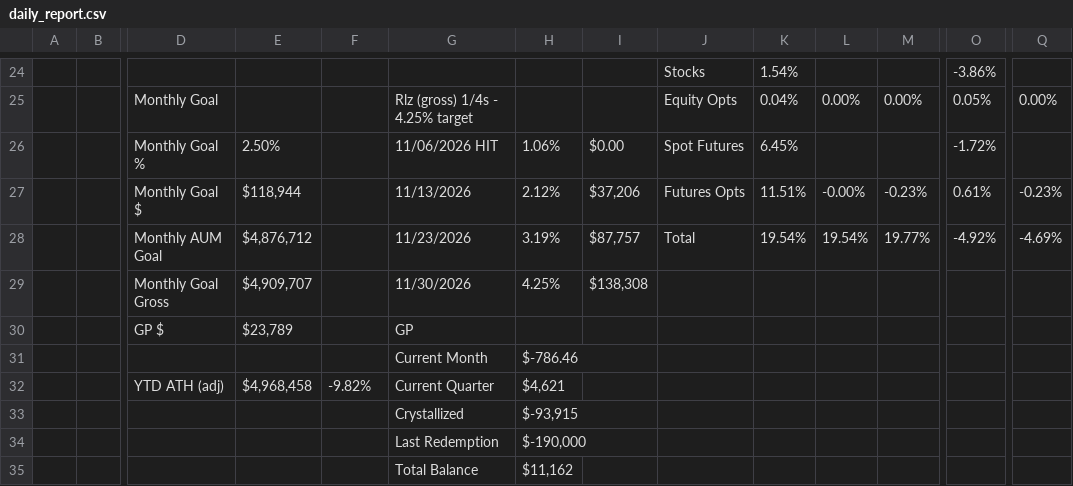
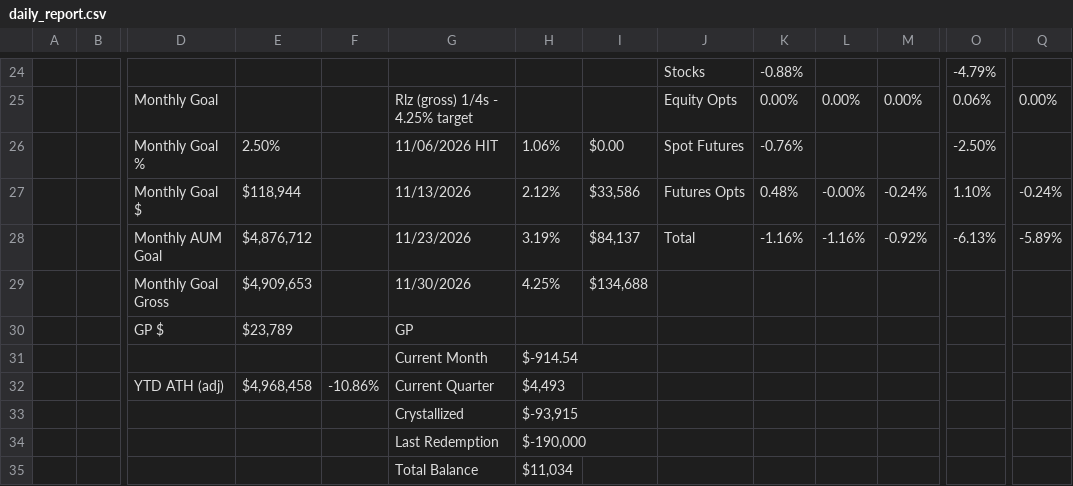
Before and after one commit to brettr2/sas-sheet-exports, a CSV file: daily_report.csv, drawn as a sheet; only a part is shown, gaps mark what is left out; removed rows and columns are numbered as before the commit, all else as after; rows hold the shown columns only; the diff covers the shown part only; the diff names each change by its address in the sheet, - before the commit and + after, or states it on an @@ line.

```diff
--- a/daily_report.csv
+++ b/daily_report.csv
-K24: 1.54%
+K24: -0.88%
-O24: -3.86%
+O24: -4.79%
-K25: 0.04%
+K25: 0.00%
-O25: 0.05%
+O25: 0.06%
-K26: 6.45%
+K26: -0.76%
-O26: -1.72%
+O26: -2.50%
-I27: $37,206
+I27: $33,586
-K27: 11.51%
+K27: 0.48%
-M27: -0.23%
+M27: -0.24%
-O27: 0.61%
+O27: 1.10%
-Q27: -0.23%
+Q27: -0.24%
-row 28:  |  | Monthly AUM Goal | $4,876,712 |  | 11/23/2026 | 3.19% | $87,757 | Total | 19.54% | 19.54% | 19.77% | -4.92% | -4.69%
+row 28:  |  | Monthly AUM Goal | $4,876,712 |  | 11/23/2026 | 3.19% | $84,137 | Total | -1.16% | -1.16% | -0.92% | -6.13% | -5.89%
-E29: $4,909,707
+E29: $4,909,653
-I29: $138,308
+I29: $134,688
-H31: $-786.46
+H31: $-914.54
-F32: -9.82%
+F32: -10.86%
-H32: $4,621
+H32: $4,493
-H35: $11,162
+H35: $11,034
```
Also changed, not shown: 118 edited cells elsewhere in this file.
